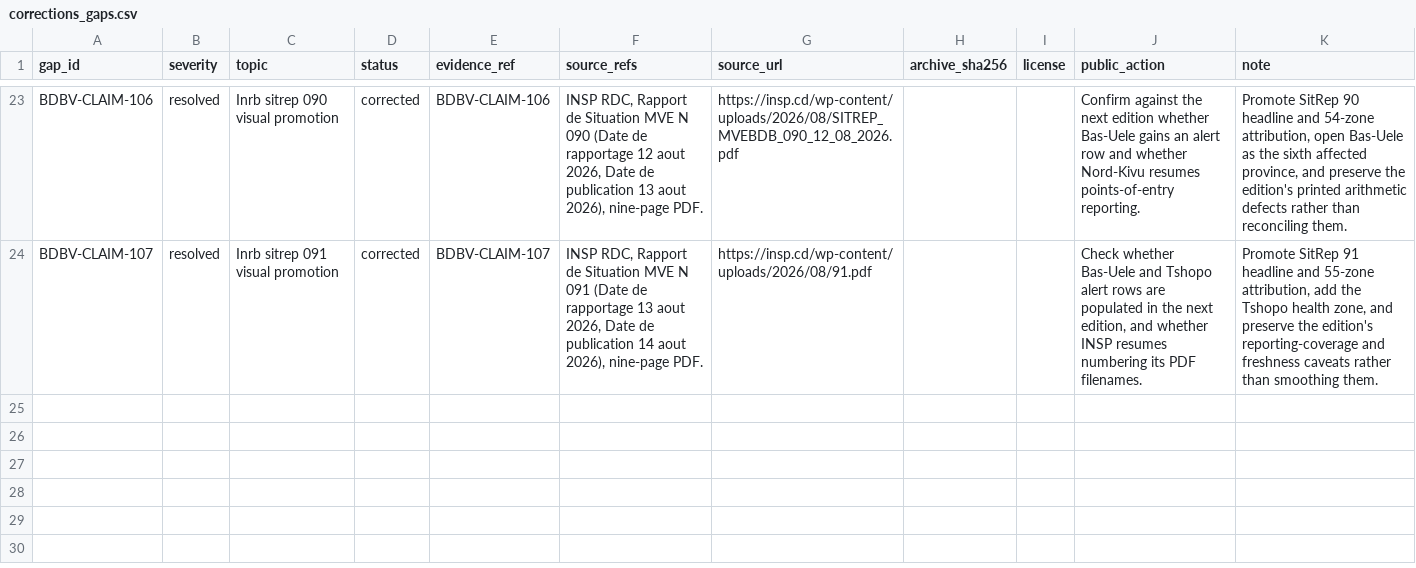
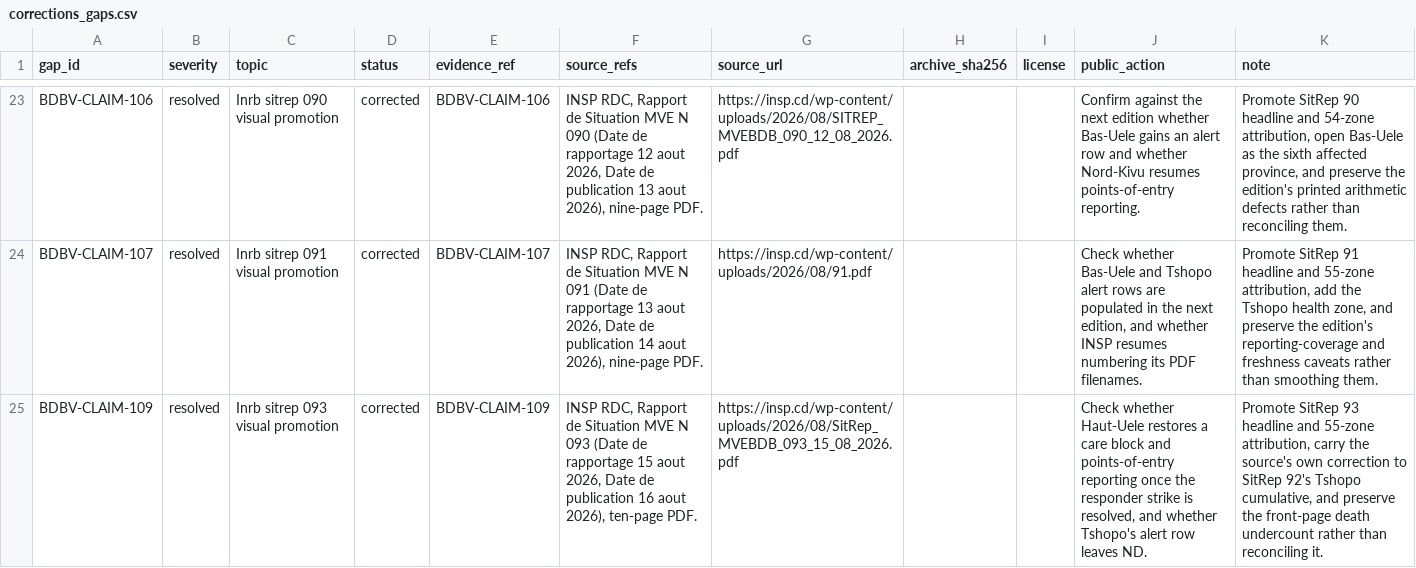
Before and after one commit to ArcedeDev/bdbv-2026-lovs, a CSV file: deliverables/public-health-dataset/corrections_gaps.csv, drawn as a sheet; only a part is shown, gaps mark what is left out; the diff names each change by its address in the sheet, - before the commit and + after, or states it on an @@ line.

```diff
--- a/deliverables/public-health-dataset/corrections_gaps.csv
+++ b/deliverables/public-health-dataset/corrections_gaps.csv
+row 25: BDBV-CLAIM-109 | resolved | Inrb sitrep 093 visual promotion | corrected | BDBV-CLAIM-109 | INSP RDC, Rapport de Situation MVE N 093 (Date de rapportage 15 aout 2026, Date de publication 16 aout 2026), ten-page PDF. | https://insp.cd/wp-content/uploads/2026/08/SitRep_MVEBDB_093_15_08_2026.pdf |  |  | Check whether Haut-Uele restores a care block and points-of-entry reporting once the responder strike is resolved, and whether Tshopo's alert row leaves ND. | Promote SitRep 93 headline and 55-zone attribution, carry the source's own correction to SitRep 92's Tshopo cumulative, and preserve the front-page death undercount rather than reconciling it.
```
Also changed, not shown: deliverables/public-health-dataset/model_outputs.csv, deliverables/public-health-dataset/public_claim_audit.csv, 47 other files.
